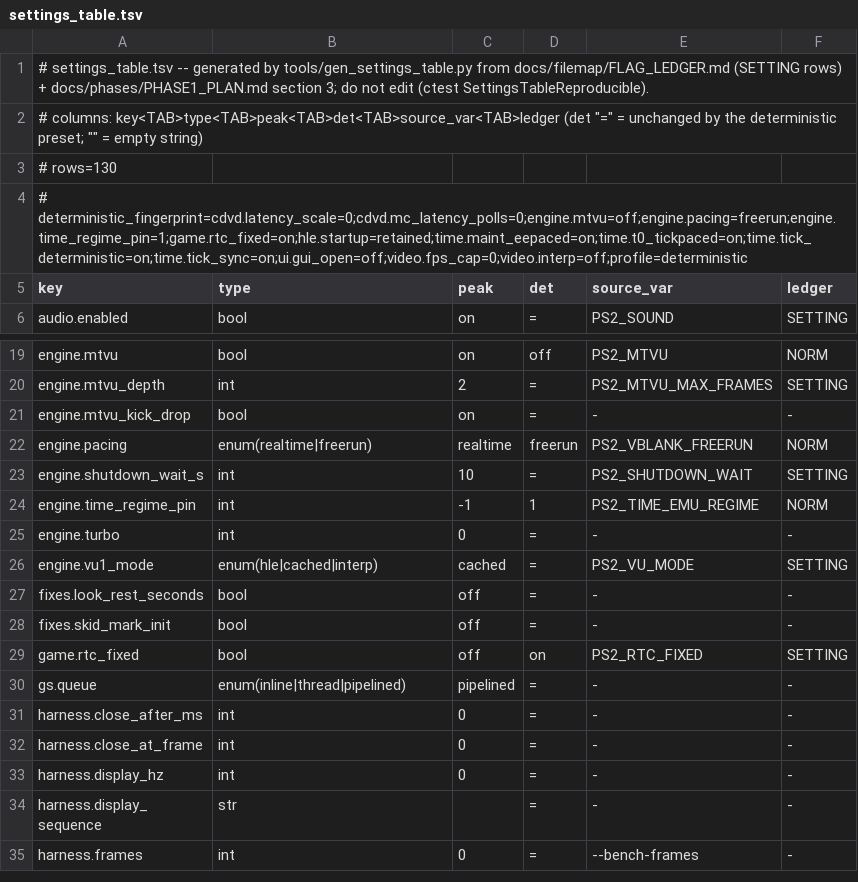
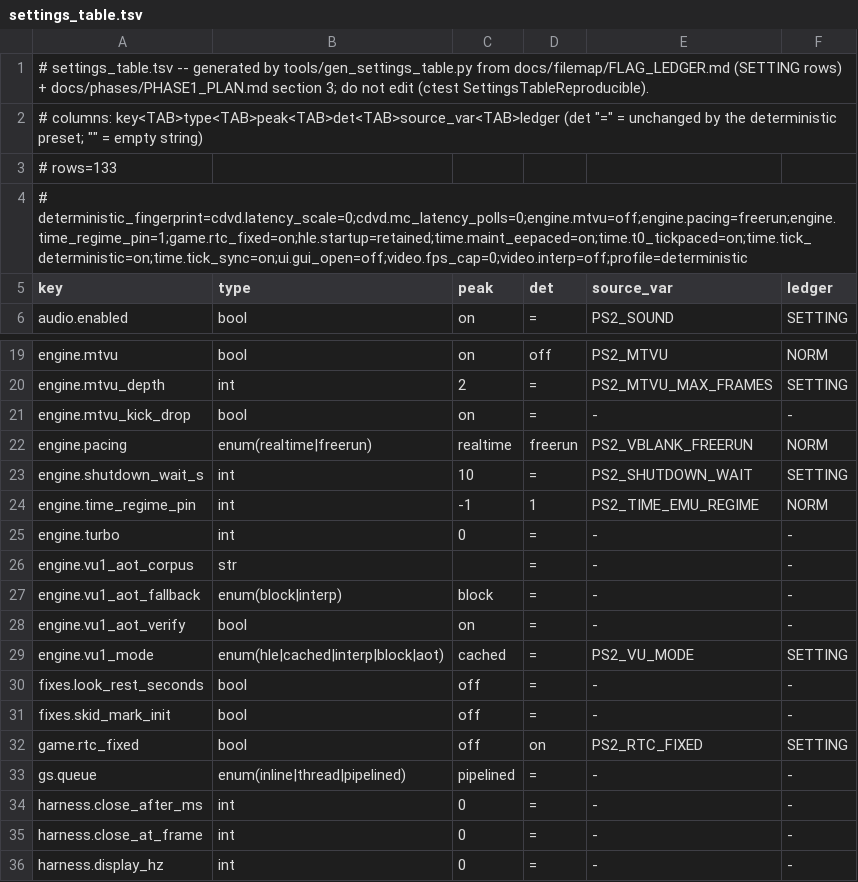
Before and after one commit to menaman123/NativeEE, a TSV file: docs/filemap/settings_table.tsv, drawn as a sheet; only a part is shown, gaps mark what is left out; the shorter side is filled out with more unchanged rows.

Commit message:
feat(vu): VU1 AOT tier scaffold -- verified-program gate, cache manifest, specialised blocks
The tier order HLE -> AOT -> interpreter: a microprogram (keyed by image
hash) runs on the AOT tier only after Vu1AotVerifier proves its output
equal to the interpreter's on every corpus case that exercises the image;
unverified or refused programs stay on the block tier (knob
engine.vu1_aot_fallback=interp for the interpreter). Verdicts and the
corpus live under the user data dir (vu1_aot/<engine build>/, manifest
keyed by image hash + corpus hash); nothing in the tree.

Stage 1 of the native path: Vu1AotSpecializer resolves each verified
block to monomorphised exec bodies (kind x dest x bc) -- the glue the
generator would fold -- with no code generation yet; 720 Sly + 126 Crash
captured programs replay byte-identically on interp / cached / block / aot.
Bench: block 13.3-15.3, aot 13.2-14.5, interp 56 ns per bundle. Census
rows vu1_aot=programs:verified:refused:native_kicks:fallback_kicks.

Also: Intc census names refused causes per in-dispatch cause and dispatch
point (raised == dispatched for every cause: the GS SIGNAL/FINISH raised
inside the VBLANK handler is pending, not lost -- the console's rule);
Render_BlendEquationPin re-derived for the stored-alpha convention (the
pin uploaded pre-convention texel alphas); NullGsSink for headless replay.

```diff
--- a/docs/filemap/settings_table.tsv
+++ b/docs/filemap/settings_table.tsv
@@ -2,3 +2,3 @@
 # columns: key<TAB>type<TAB>peak<TAB>det<TAB>source_var<TAB>ledger  (det "=" = unchanged by the deterministic preset; "" = empty string)
-# rows=130
+# rows=133
 # deterministic_fingerprint=cdvd.latency_scale=0;cdvd.mc_latency_polls=0;engine.mtvu=off;engine.pacing=freerun;engine.time_regime_pin=1;game.rtc_fixed=on;hle.startup=retained;time.maint_eepaced=on;time.t0_tickpaced=on;time.tick_deterministic=on;time.tick_sync=on;ui.gui_open=off;video.fps_cap=0;video.interp=off;profile=deterministic
@@ -25,3 +25,6 @@ engine.time_regime_pin	int	-1	1	PS2_TIME_EMU_REGIME	NORM
 engine.turbo	int	0	=	-	-
-engine.vu1_mode	enum(hle|cached|interp)	cached	=	PS2_VU_MODE	SETTING
+engine.vu1_aot_corpus	str	""	=	-	-
+engine.vu1_aot_fallback	enum(block|interp)	block	=	-	-
+engine.vu1_aot_verify	bool	on	=	-	-
+engine.vu1_mode	enum(hle|cached|interp|block|aot)	cached	=	PS2_VU_MODE	SETTING
 fixes.look_rest_seconds	bool	off	=	-	-
```
Also changed, not shown: 48 other files.
